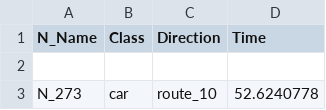
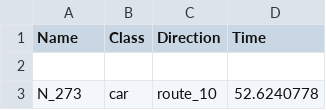
Before and after one commit to marthin-haw/vehicle-detection-classification-opencv, a CSV file: data1.csv, drawn as a sheet; only a part is shown.

Commit message:
perubahan pada header csv

```diff
--- a/data1.csv
+++ b/data1.csv
@@ -1,2 +1,2 @@
-N_Name,Class,Direction,Time
+Name,Class,Direction,Time
 
```
